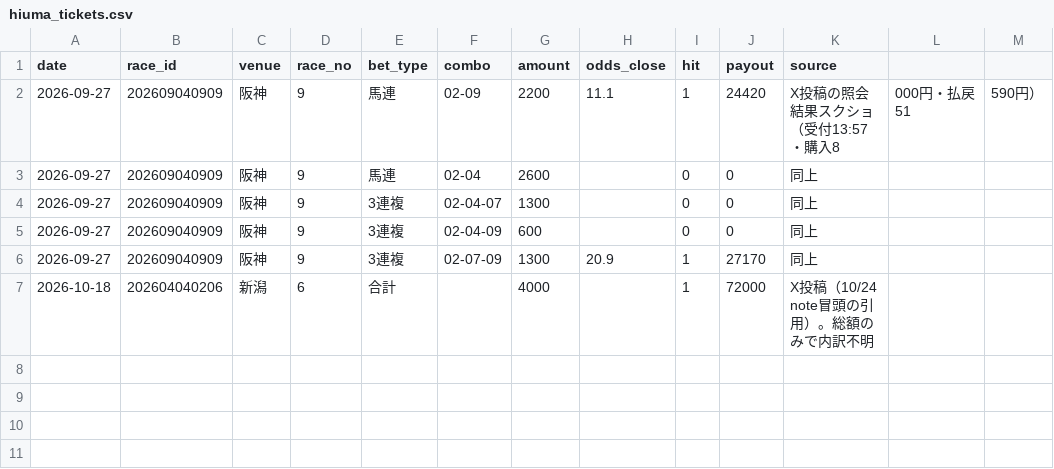
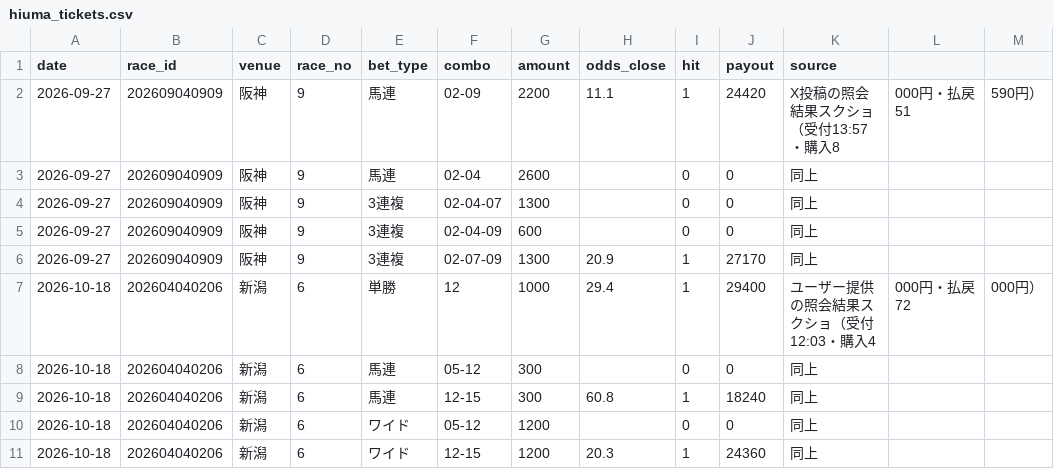
Before and after one commit to narita0130-bot/keiba-yosou, a CSV file: data/hiuma_tickets.csv, drawn as a sheet.

```diff
--- a/data/hiuma_tickets.csv
+++ b/data/hiuma_tickets.csv
@@ -6,2 +6,6 @@ date,race_id,venue,race_no,bet_type,combo,amount,odds_close,hit,payout,source
 2026-09-27,202609040909,阪神,9,3連複,02-07-09,1300,20.9,1,27170,同上
-2026-10-18,202604040206,新潟,6,合計,,4000,,1,72000,X投稿（10/24 note冒頭の引用）。総額のみで内訳不明
+2026-10-18,202604040206,新潟,6,単勝,12,1000,29.4,1,29400,ユーザー提供の照会結果スクショ（受付12:03・購入4,000円・払戻72,000円）
+2026-10-18,202604040206,新潟,6,馬連,05-12,300,,0,0,同上
+2026-10-18,202604040206,新潟,6,馬連,12-15,300,60.8,1,18240,同上
+2026-10-18,202604040206,新潟,6,ワイド,05-12,1200,,0,0,同上
+2026-10-18,202604040206,新潟,6,ワイド,12-15,1200,20.3,1,24360,同上
```
